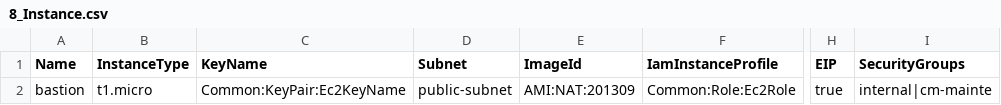
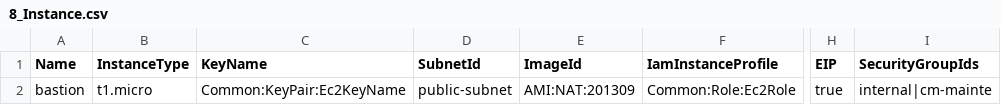
Before and after one commit to watanabeshuji/cfn-template-builder, a CSV file: cfn/8_Instance.csv, drawn as a sheet; only a part is shown, gaps mark what is left out; the diff names each change by its address in the sheet, - before the commit and + after, or states it on an @@ line.

```diff
--- a/cfn/8_Instance.csv
+++ b/cfn/8_Instance.csv
-D1: Subnet
+D1: SubnetId
-I1: SecurityGroups
+I1: SecurityGroupIds
```
Also changed, not shown: 4 other files.
